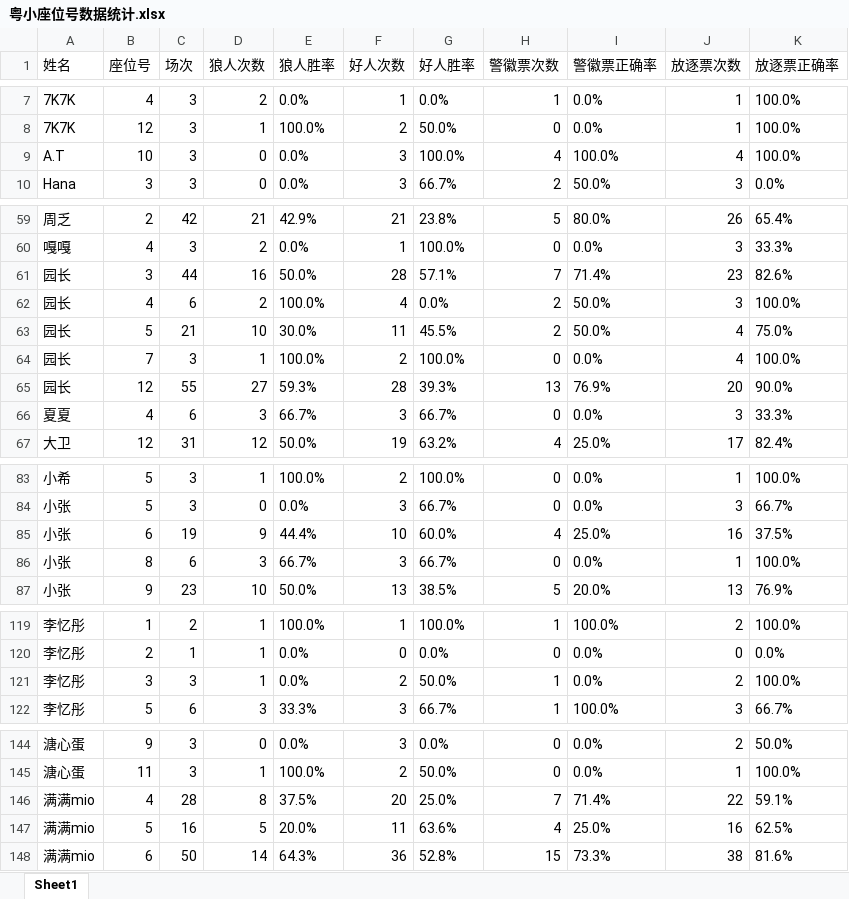
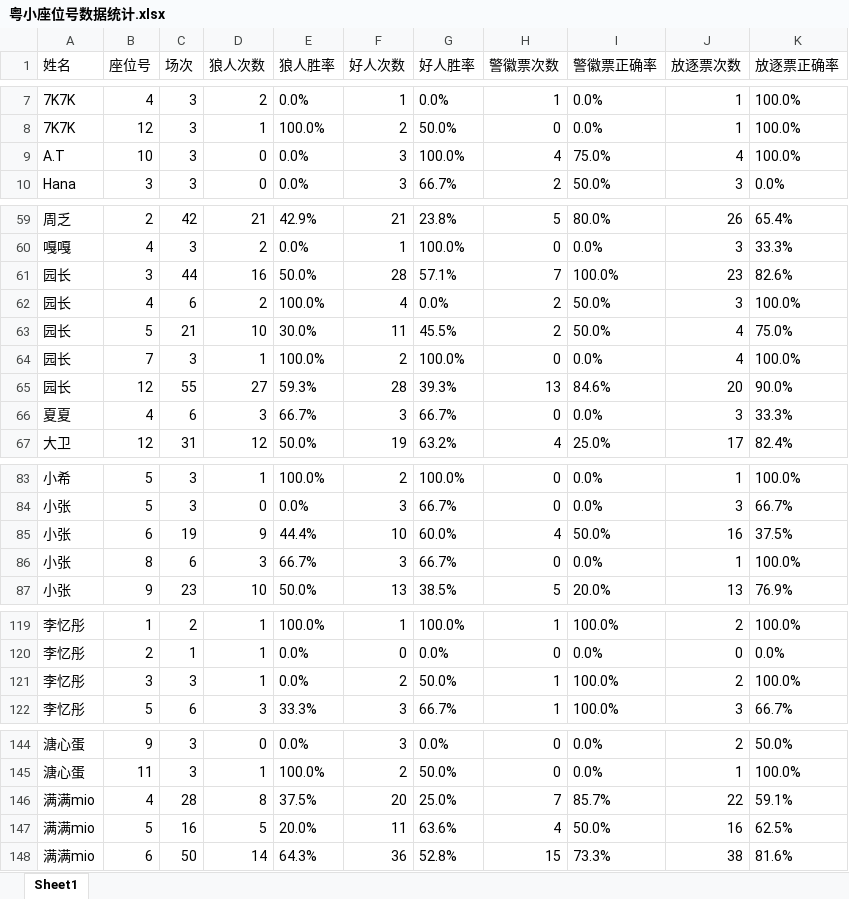
Before and after one commit to misamisa28/lrs, an Excel workbook: data/粤小座位号数据统计.xlsx, sheet Sheet1, drawn as a sheet; only a part is shown, gaps mark what is left out; values as stored, in another font and other column widths than the file's, no borders; the diff covers the shown part only; the diff names each change by its address in the sheet, - before the commit and + after, or states it on an @@ line.

```diff
--- a/data/粤小座位号数据统计.xlsx (sheet Sheet1)
+++ b/data/粤小座位号数据统计.xlsx (sheet Sheet1)
-I9 (警徽票正确率): 100.0%
+I9 (警徽票正确率): 75.0%
-I61 (警徽票正确率): 71.4%
+I61 (警徽票正确率): 100.0%
-I65 (警徽票正确率): 76.9%
+I65 (警徽票正确率): 84.6%
-I85 (警徽票正确率): 25.0%
+I85 (警徽票正确率): 50.0%
-I121 (警徽票正确率): 0.0%
+I121 (警徽票正确率): 100.0%
-I146 (警徽票正确率): 71.4%
+I146 (警徽票正确率): 85.7%
-I147 (警徽票正确率): 25.0%
+I147 (警徽票正确率): 50.0%
```
Also changed, not shown: 2 edited cells elsewhere in this sheet, 10 other files.
